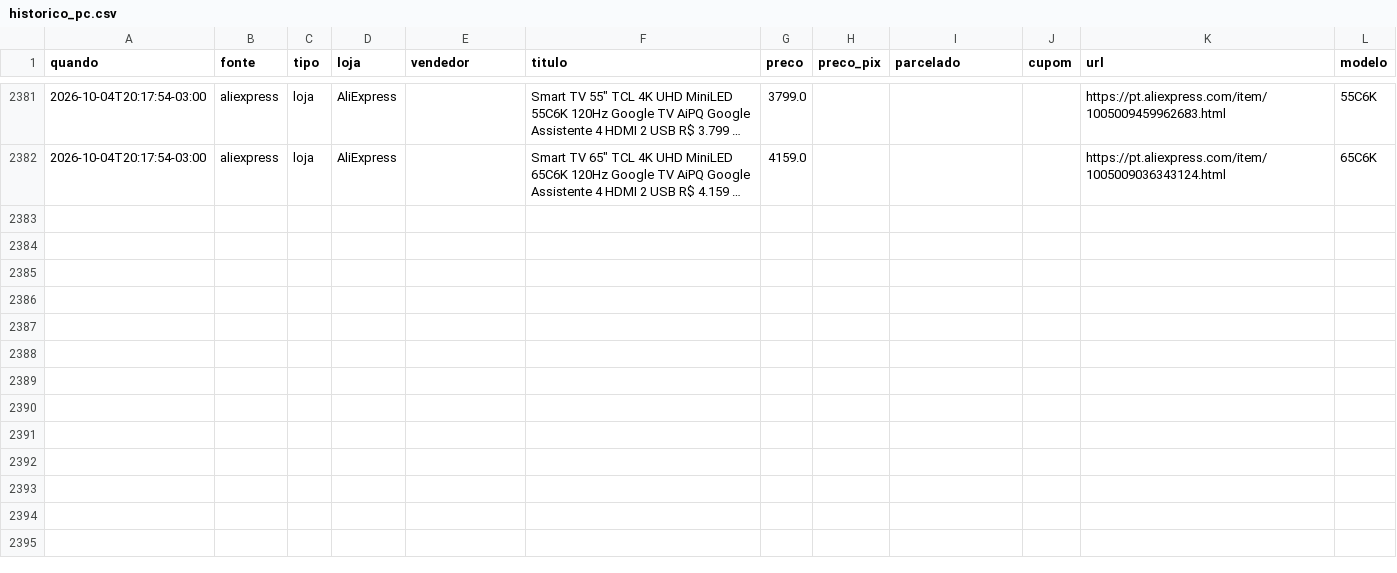
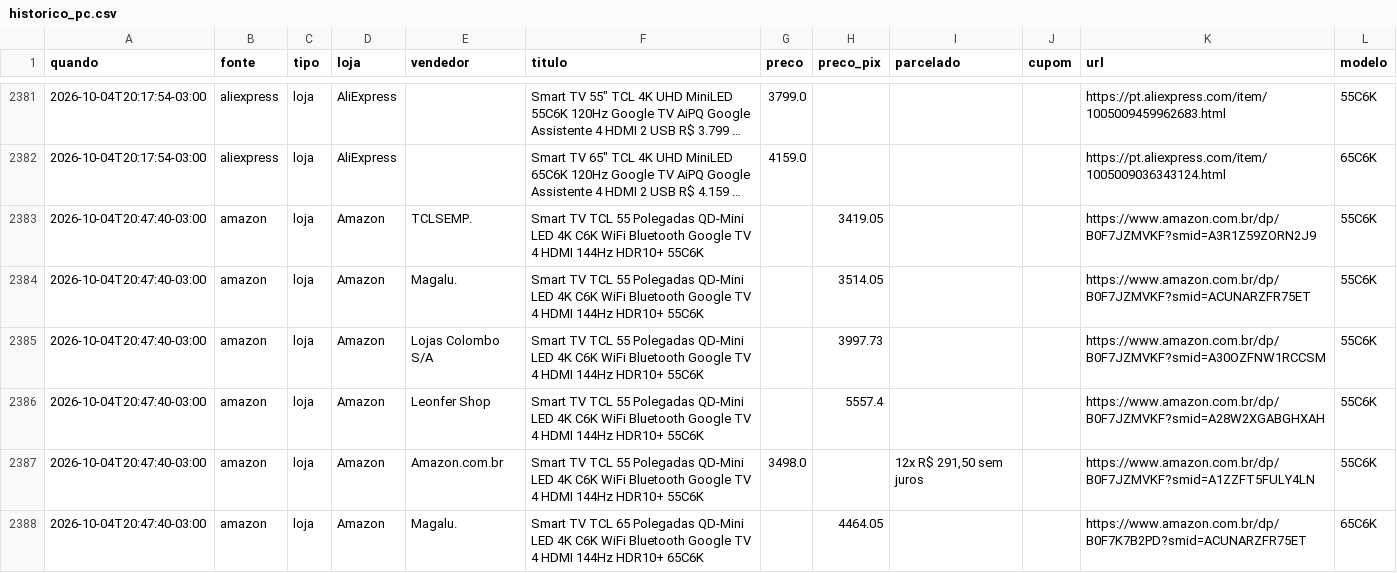
Before and after one commit to luisdfcalazans-dot/tcl-55c6k-monitor, a CSV file: docs/data/historico_pc.csv, drawn as a sheet; only a part is shown, gaps mark what is left out; long unchanged cells end in …; the diff covers the shown part only; the diff names each change by its address in the sheet, - before the commit and + after, or states it on an @@ line.

```diff
--- a/docs/data/historico_pc.csv
+++ b/docs/data/historico_pc.csv
+row 2383: 2026-10-04T20:47:40-03:00 | amazon | loja | Amazon | TCLSEMP. | Smart TV TCL 55 Polegadas QD-Mini LED 4K C6K WiFi Bluetooth Google TV 4 HDMI 144Hz HDR10+ 55C6K |  | 3419.05 |  |  | https://www.amazon.com.br/dp/B0F7JZMVKF?smid=A3R1Z59ZORN2J9 | 55C6K
+row 2384: 2026-10-04T20:47:40-03:00 | amazon | loja | Amazon | Magalu. | Smart TV TCL 55 Polegadas QD-Mini LED 4K C6K WiFi Bluetooth Google TV 4 HDMI 144Hz HDR10+ 55C6K |  | 3514.05 |  |  | https://www.amazon.com.br/dp/B0F7JZMVKF?smid=ACUNARZFR75ET | 55C6K
+row 2385: 2026-10-04T20:47:40-03:00 | amazon | loja | Amazon | Lojas Colombo S/A | Smart TV TCL 55 Polegadas QD-Mini LED 4K C6K WiFi Bluetooth Google TV 4 HDMI 144Hz HDR10+ 55C6K |  | 3997.73 |  |  | https://www.amazon.com.br/dp/B0F7JZMVKF?smid=A30OZFNW1RCCSM | 55C6K
+row 2386: 2026-10-04T20:47:40-03:00 | amazon | loja | Amazon | Leonfer Shop | Smart TV TCL 55 Polegadas QD-Mini LED 4K C6K WiFi Bluetooth Google TV 4 HDMI 144Hz HDR10+ 55C6K |  | 5557.4 |  |  | https://www.amazon.com.br/dp/B0F7JZMVKF?smid=A28W2XGABGHXAH | 55C6K
+row 2387: 2026-10-04T20:47:40-03:00 | amazon | loja | Amazon | Amazon.com.br | Smart TV TCL 55 Polegadas QD-Mini LED 4K C6K WiFi Bluetooth Google TV 4 HDMI 144Hz HDR10+ 55C6K | 3498.0 |  | 12x R$ 291,50 sem juros |  | https://www.amazon.com.br/dp/B0F7JZMVKF?smid=A1ZZFT5FULY4LN | 55C6K
+row 2388: 2026-10-04T20:47:40-03:00 | amazon | loja | Amazon | Magalu. | Smart TV TCL 65 Polegadas QD-Mini LED 4K C6K WiFi Bluetooth Google TV 4 HDMI 144Hz HDR10+ 65C6K |  | 4464.05 |  |  | https://www.amazon.com.br/dp/B0F7K7B2PD?smid=ACUNARZFR75ET | 65C6K
```
Also changed, not shown: 15 added rows elsewhere in this file, 3 other files.
